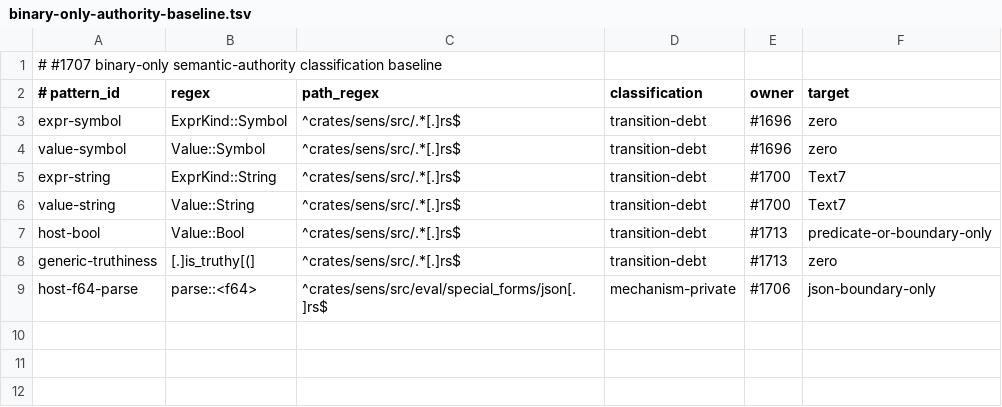
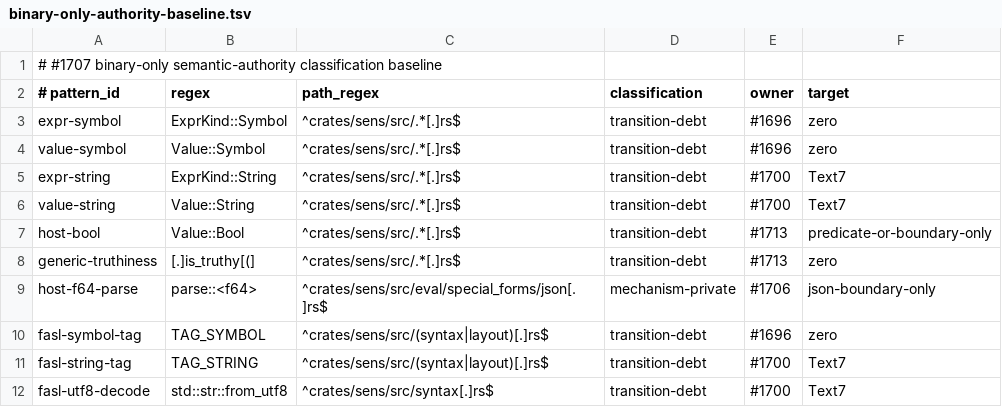
Before and after one commit to juv4uk/sens, a TSV file: evidence/binary-only-authority-baseline.tsv, drawn as a sheet.

Commit message:
gate: ratchet FASL Symbol/String UTF-8 debt (#1707)

```diff
--- a/evidence/binary-only-authority-baseline.tsv
+++ b/evidence/binary-only-authority-baseline.tsv
@@ -9 +9,4 @@ generic-truthiness	[.]is_truthy[(]	^crates/sens/src/.*[.]rs$	transition-debt	#17
 host-f64-parse	parse::<f64>	^crates/sens/src/eval/special_forms/json[.]rs$	mechanism-private	#1706	json-boundary-only
+fasl-symbol-tag	TAG_SYMBOL	^crates/sens/src/(syntax|layout)[.]rs$	transition-debt	#1696	zero
+fasl-string-tag	TAG_STRING	^crates/sens/src/(syntax|layout)[.]rs$	transition-debt	#1700	Text7
+fasl-utf8-decode	std::str::from_utf8	^crates/sens/src/syntax[.]rs$	transition-debt	#1700	Text7
```
